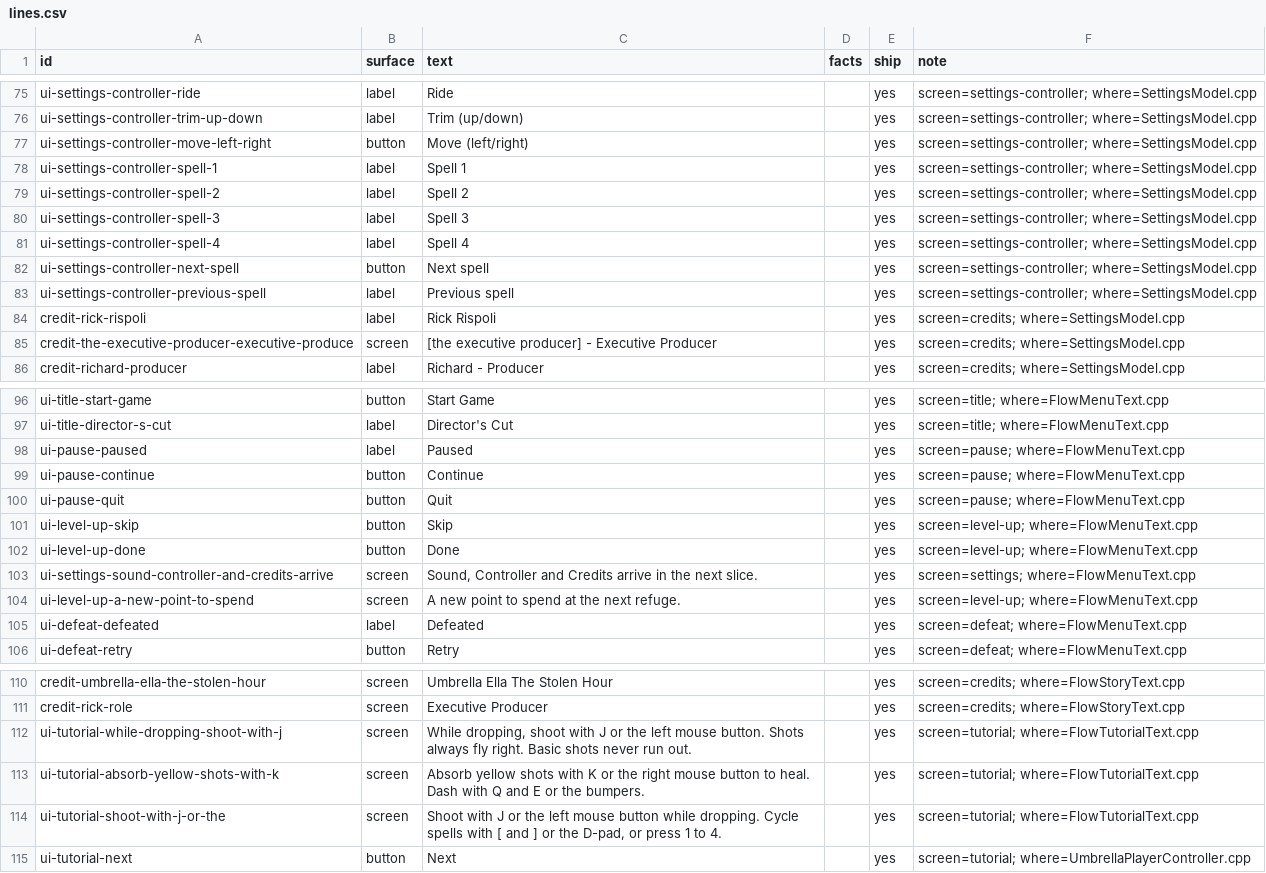
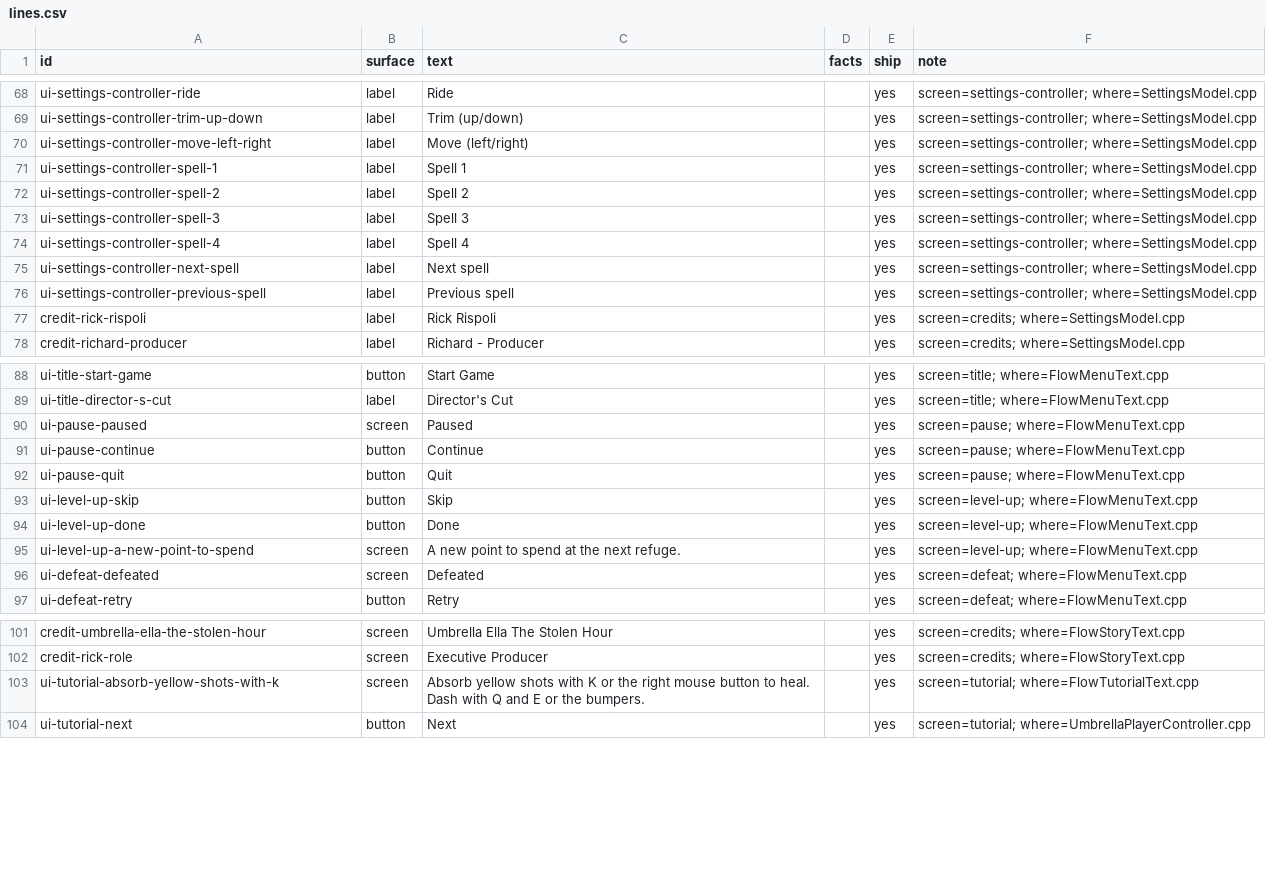
Before and after one commit to joshdrochon/UmbrellaElla, a CSV file: pipeline/story/lines.csv, drawn as a sheet; only a part is shown, gaps mark what is left out; the diff covers the shown part only.

```diff
--- a/pipeline/story/lines.csv
+++ b/pipeline/story/lines.csv
@@ -76,3 +69,3 @@ ui-settings-controller-ride,label,Ride,,yes,screen=settings-controller; where=Se
 ui-settings-controller-trim-up-down,label,Trim (up/down),,yes,screen=settings-controller; where=SettingsModel.cpp
-ui-settings-controller-move-left-right,button,Move (left/right),,yes,screen=settings-controller; where=SettingsModel.cpp
+ui-settings-controller-move-left-right,label,Move (left/right),,yes,screen=settings-controller; where=SettingsModel.cpp
 ui-settings-controller-spell-1,label,Spell 1,,yes,screen=settings-controller; where=SettingsModel.cpp
@@ -81,6 +74,5 @@ ui-settings-controller-spell-3,label,Spell 3,,yes,screen=settings-controller; wh
 ui-settings-controller-spell-4,label,Spell 4,,yes,screen=settings-controller; where=SettingsModel.cpp
-ui-settings-controller-next-spell,button,Next spell,,yes,screen=settings-controller; where=SettingsModel.cpp
+ui-settings-controller-next-spell,label,Next spell,,yes,screen=settings-controller; where=SettingsModel.cpp
 ui-settings-controller-previous-spell,label,Previous spell,,yes,screen=settings-controller; where=SettingsModel.cpp
 credit-rick-rispoli,label,Rick Rispoli,,yes,screen=credits; where=SettingsModel.cpp
-credit-the-executive-producer-executive-produce,screen,[the executive producer] - Executive Producer,,yes,screen=credits; where=SettingsModel.cpp
 credit-richard-producer,label,Richard - Producer,,yes,screen=credits; where=SettingsModel.cpp
@@ -98,3 +90,3 @@ ui-title-start-game,button,Start Game,,yes,screen=title; where=FlowMenuText.cpp
 ui-title-director-s-cut,label,Director's Cut,,yes,screen=title; where=FlowMenuText.cpp
-ui-pause-paused,label,Paused,,yes,screen=pause; where=FlowMenuText.cpp
+ui-pause-paused,screen,Paused,,yes,screen=pause; where=FlowMenuText.cpp
 ui-pause-continue,button,Continue,,yes,screen=pause; where=FlowMenuText.cpp
@@ -103,5 +95,4 @@ ui-level-up-skip,button,Skip,,yes,screen=level-up; where=FlowMenuText.cpp
 ui-level-up-done,button,Done,,yes,screen=level-up; where=FlowMenuText.cpp
-ui-settings-sound-controller-and-credits-arrive,screen,"Sound, Controller and Credits arrive in the next slice.",,yes,screen=settings; where=FlowMenuText.cpp
 ui-level-up-a-new-point-to-spend,screen,A new point to spend at the next refuge.,,yes,screen=level-up; where=FlowMenuText.cpp
-ui-defeat-defeated,label,Defeated,,yes,screen=defeat; where=FlowMenuText.cpp
+ui-defeat-defeated,screen,Defeated,,yes,screen=defeat; where=FlowMenuText.cpp
 ui-defeat-retry,button,Retry,,yes,screen=defeat; where=FlowMenuText.cpp
@@ -112,5 +103,3 @@ credit-umbrella-ella-the-stolen-hour,screen,Umbrella Ella The Stolen Hour,,yes,s
 credit-rick-role,screen,Executive Producer,,yes,screen=credits; where=FlowStoryText.cpp
-ui-tutorial-while-dropping-shoot-with-j,screen,"While dropping, shoot with J or the left mouse button. Shots always fly right. Basic shots never run out.",,yes,screen=tutorial; where=FlowTutorialText.cpp
 ui-tutorial-absorb-yellow-shots-with-k,screen,Absorb yellow shots with K or the right mouse button to heal. Dash with Q and E or the bumpers.,,yes,screen=tutorial; where=FlowTutorialText.cpp
-ui-tutorial-shoot-with-j-or-the,screen,"Shoot with J or the left mouse button while dropping. Cycle spells with [ and ] or the D-pad, or press 1 to 4.",,yes,screen=tutorial; where=FlowTutorialText.cpp
 ui-tutorial-next,button,Next,,yes,screen=tutorial; where=UmbrellaPlayerController.cpp
```
Also changed, not shown: 11 added rows, 7 removed rows and 3 edited cells elsewhere in this file, pipeline/story/critic-results.csv, 9 other files.
